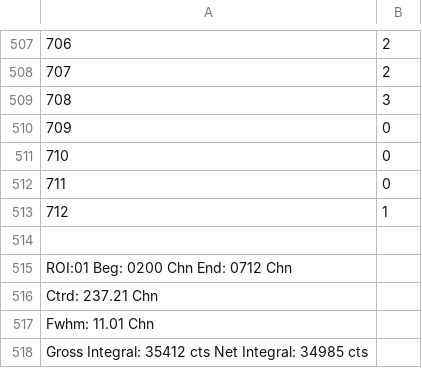
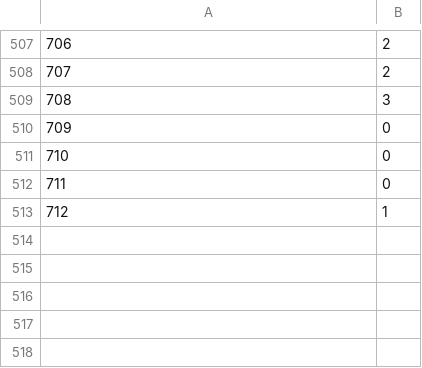
Before and after one commit to dmtomas/Experimentos_Cuanticos_2, a CSV file: Experimento 3/Co.csv, drawn as a sheet; only a part is shown, gaps mark what is left out; the diff names each change by its address in the sheet, - before the commit and + after, or states it on an @@ line.

```diff
--- a/Experimento 3/Co.csv
+++ b/Experimento 3/Co.csv
-row 514: (empty)
-row 515: ROI:01 Beg: 0200 Chn End: 0712 Chn
-row 516: Ctrd: 237.21 Chn
-row 517: Fwhm: 11.01 Chn
-row 518: Gross Integral: 35412 cts Net Integral: 34985 cts
```
Also changed, not shown: 1 other file.
